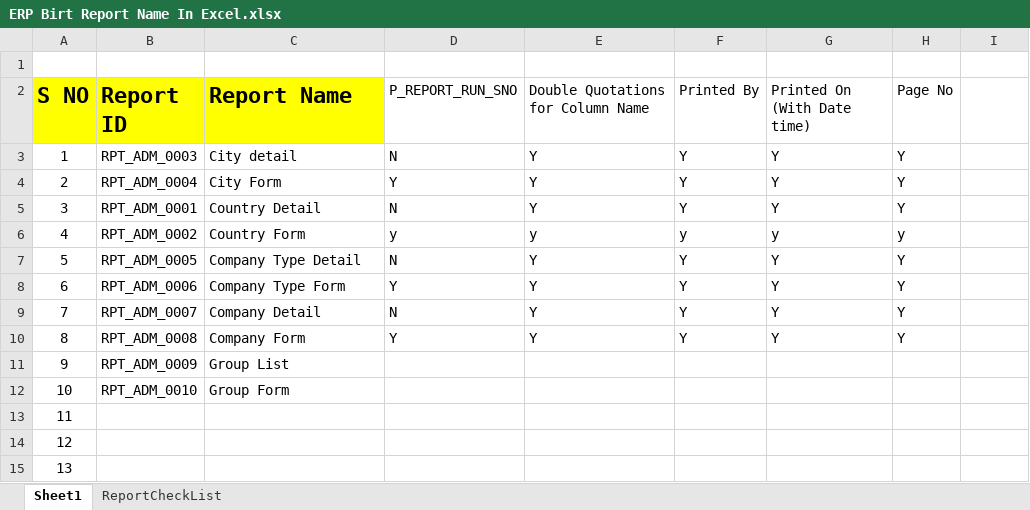
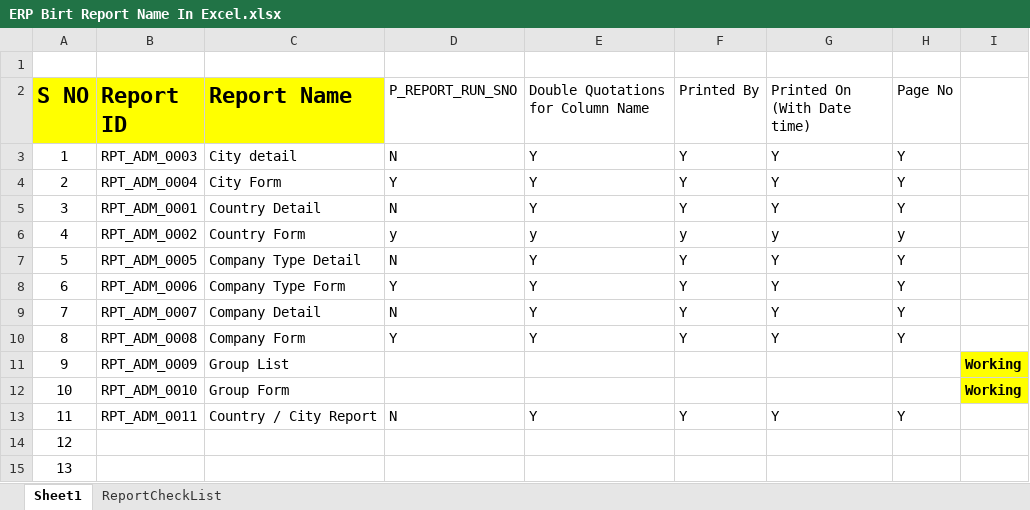
Before and after one commit to FarrukhShaikh21/ERPBirtReports, an Excel workbook: ERPBirtReports/ViewController/birtreport/ERP Birt Report Name In Excel.xlsx, sheet Sheet1, drawn as a sheet; values as stored, in another font and other column widths than the file's, no borders; the diff names each change by its address in the sheet, - before the commit and + after, or states it on an @@ line.

Commit message:
shoaib

```diff
--- a/ERPBirtReports/ViewController/birtreport/ERP Birt Report Name In Excel.xlsx (sheet Sheet1)
+++ b/ERPBirtReports/ViewController/birtreport/ERP Birt Report Name In Excel.xlsx (sheet Sheet1)
-I11:I12: (empty)
+I11:I12: Working
-I11:I12 fill: none
+I11:I12 fill: #FFFF00
-B13 (Report ID): (empty)
+B13 (Report ID): RPT_ADM_0011
-C13 (Report Name): (empty)
+C13 (Report Name): Country / City Report
-D13 (P_REPORT_RUN_SNO): (empty)
+D13 (P_REPORT_RUN_SNO): N
-E13: (empty)
+E13: Y
-F13 (Printed By): (empty)
+F13 (Printed By): Y
-G13 (Printed On (With Date time)): (empty)
+G13 (Printed On (With Date time)): Y
-H13 (Page No): (empty)
+H13 (Page No): Y
```
